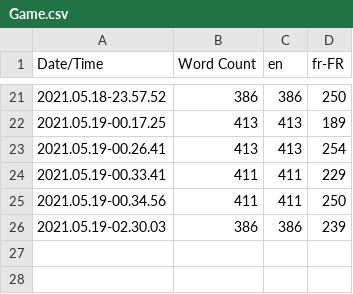
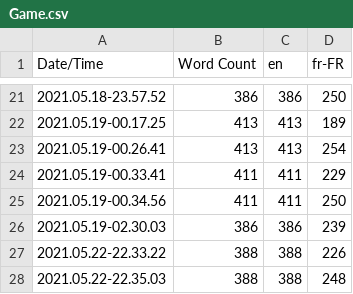
Before and after one commit to JesuisLazar/DeathStar, a CSV file: DeathStar/Content/Localization/Game/Game.csv, drawn as a sheet; only a part is shown, gaps mark what is left out; the diff names each change by its address in the sheet, - before the commit and + after, or states it on an @@ line.

Commit message:
{TD}SpeedTimeSystem&BalancingFirtswaves

```diff
--- a/DeathStar/Content/Localization/Game/Game.csv
+++ b/DeathStar/Content/Localization/Game/Game.csv
+row 27: 2021.05.22-22.33.22 | 388 | 388 | 226
+row 28: 2021.05.22-22.35.03 | 388 | 388 | 248
```
Also changed, not shown: 14 other files.
